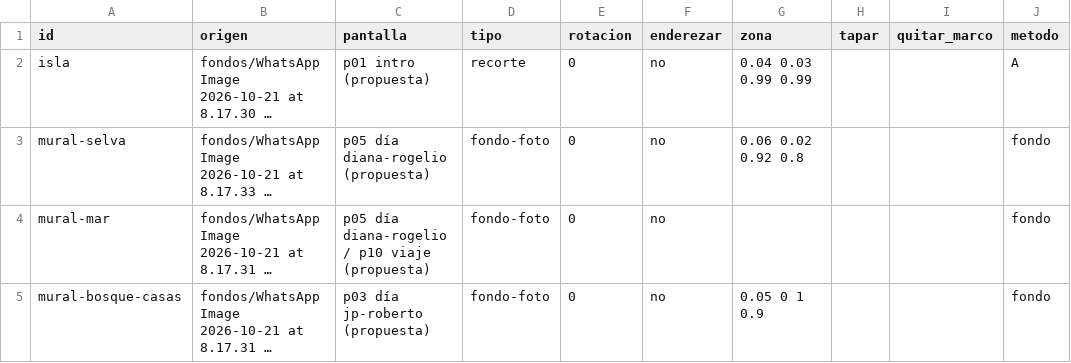
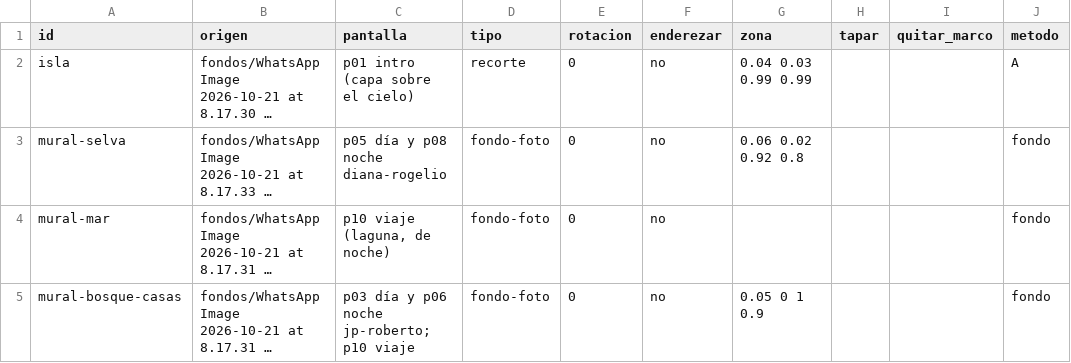
Before and after one commit to DavidAbril411/hora-de-aventura, a CSV file: scripts/inventario.csv, drawn as a sheet; only a part is shown; long unchanged cells end in …; the diff covers the shown part only; the diff names each change by its address in the sheet, - before the commit and + after, or states it on an @@ line.

```diff
--- a/scripts/inventario.csv
+++ b/scripts/inventario.csv
-C2 (pantalla): p01 intro (propuesta)
+C2 (pantalla): p01 intro (capa sobre el cielo)
-C3 (pantalla): p05 día diana-rogelio (propuesta)
+C3 (pantalla): p05 día y p08 noche diana-rogelio
-C4 (pantalla): p05 día diana-rogelio / p10 viaje (propuesta)
+C4 (pantalla): p10 viaje (laguna, de noche)
-C5 (pantalla): p03 día jp-roberto (propuesta)
+C5 (pantalla): p03 día y p06 noche jp-roberto; p10 viaje
```
Also changed, not shown: 19 edited cells elsewhere in this file, 6 other files.
